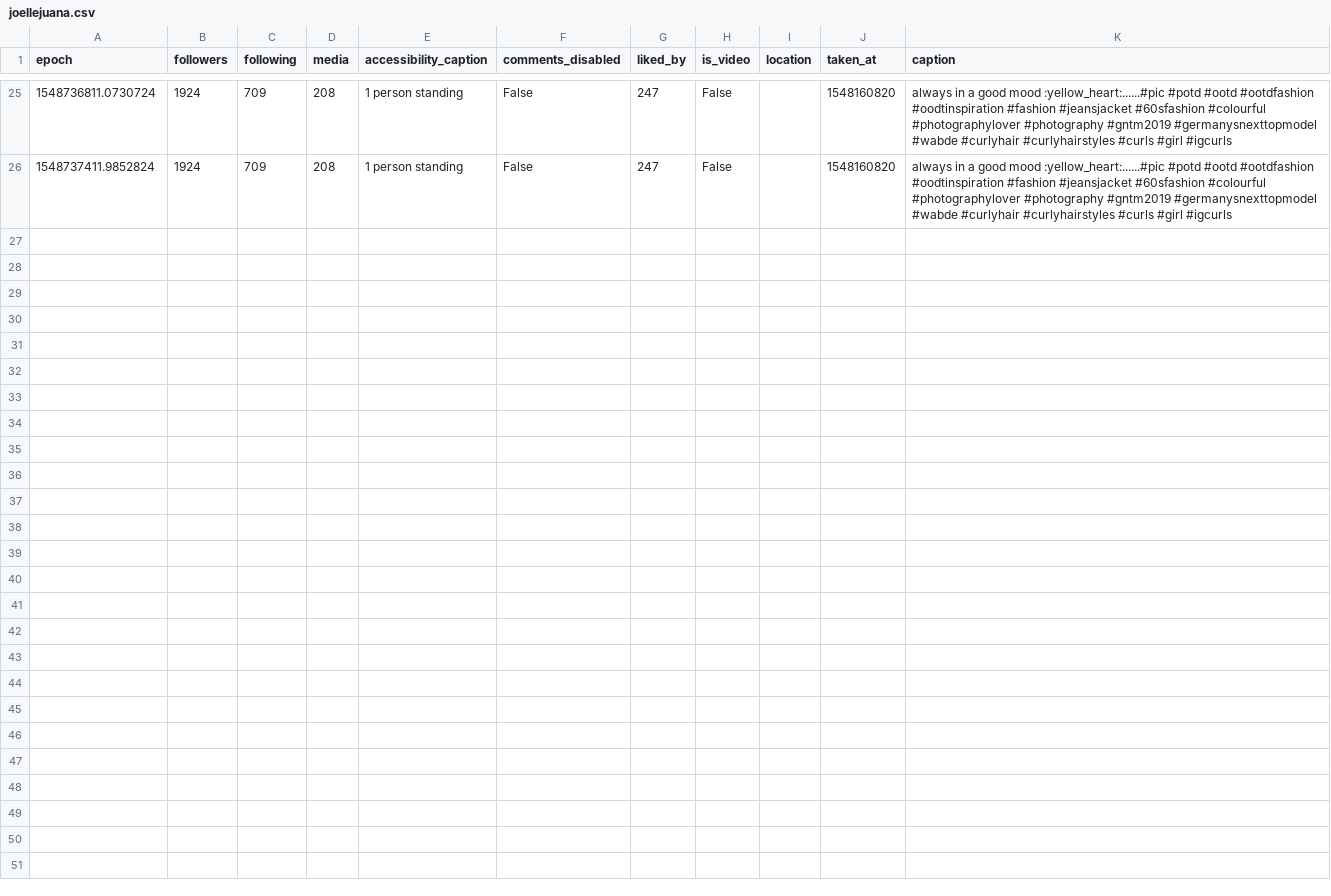
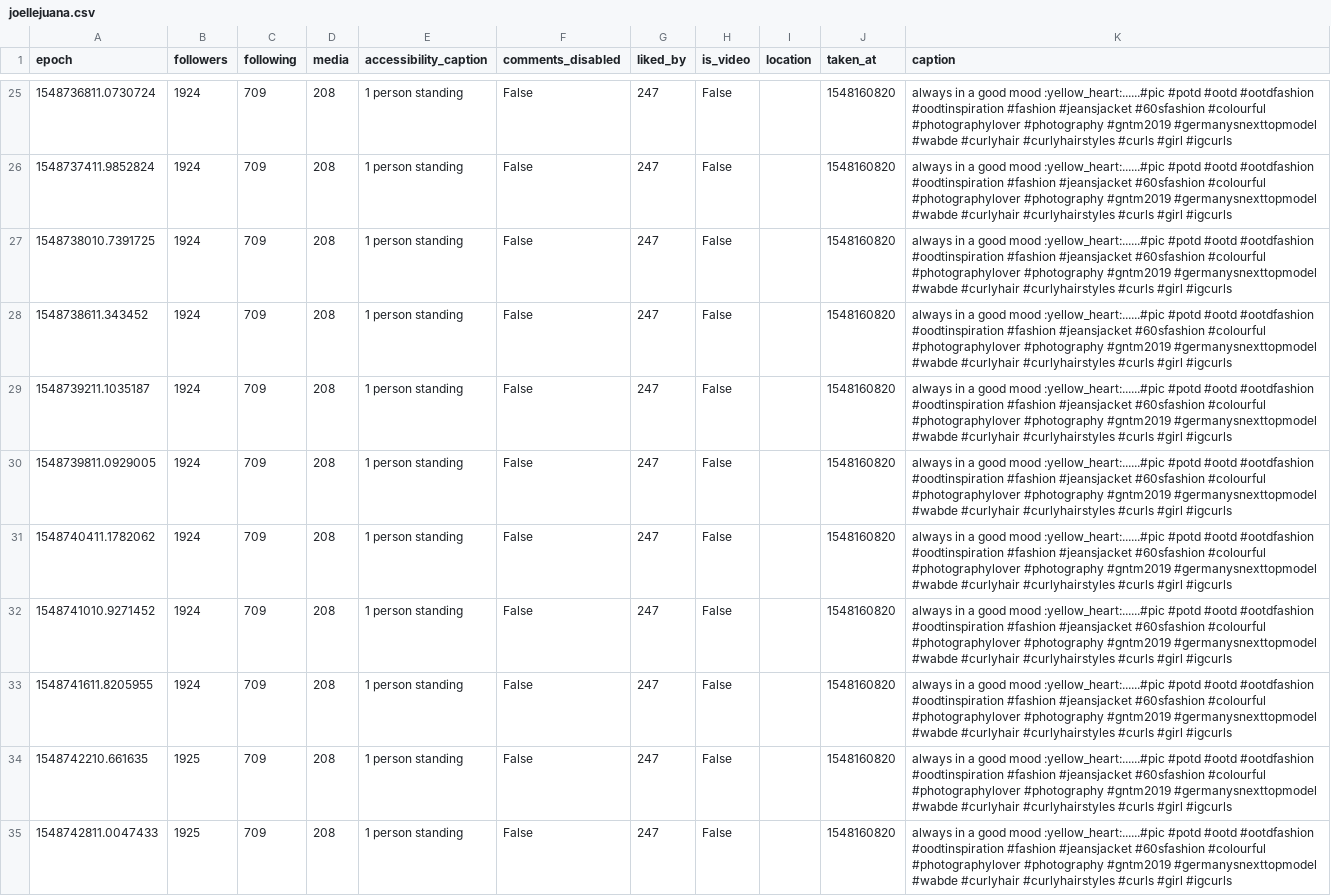
Before and after one commit to 030jmk/gntm2019, a CSV file: joellejuana.csv, drawn as a sheet; only a part is shown, gaps mark what is left out; the diff covers the shown part only.

```diff
--- a/joellejuana.csv
+++ b/joellejuana.csv
@@ -26 +26,10 @@ epoch,followers,following,media,accessibility_caption,comments_disabled,liked_by
 1548737411.9852824,1924,709,208,1 person standing,False,247,False,,1548160820,always in a good mood :yellow_heart:......#pic #potd #ootd #ootdfashion #oodtinspiration #fashion #jeansjacket #60sfashion #colourful #photographylover #photography #gntm2019 #germanysnexttopmodel #wabde #curlyhair #curlyhairstyles #curls #girl #igcurls
+1548738010.7391725,1924,709,208,1 person standing,False,247,False,,1548160820,always in a good mood :yellow_heart:......#pic #potd #ootd #ootdfashion #oodtinspiration #fashion #jeansjacket #60sfashion #colourful #photographylover #photography #gntm2019 #germanysnexttopmodel #wabde #curlyhair #curlyhairstyles #curls #girl #igcurls
+1548738611.343452,1924,709,208,1 person standing,False,247,False,,1548160820,always in a good mood :yellow_heart:......#pic #potd #ootd #ootdfashion #oodtinspiration #fashion #jeansjacket #60sfashion #colourful #photographylover #photography #gntm2019 #germanysnexttopmodel #wabde #curlyhair #curlyhairstyles #curls #girl #igcurls
+1548739211.1035187,1924,709,208,1 person standing,False,247,False,,1548160820,always in a good mood :yellow_heart:......#pic #potd #ootd #ootdfashion #oodtinspiration #fashion #jeansjacket #60sfashion #colourful #photographylover #photography #gntm2019 #germanysnexttopmodel #wabde #curlyhair #curlyhairstyles #curls #girl #igcurls
+1548739811.0929005,1924,709,208,1 person standing,False,247,False,,1548160820,always in a good mood :yellow_heart:......#pic #potd #ootd #ootdfashion #oodtinspiration #fashion #jeansjacket #60sfashion #colourful #photographylover #photography #gntm2019 #germanysnexttopmodel #wabde #curlyhair #curlyhairstyles #curls #girl #igcurls
+1548740411.1782062,1924,709,208,1 person standing,False,247,False,,1548160820,always in a good mood :yellow_heart:......#pic #potd #ootd #ootdfashion #oodtinspiration #fashion #jeansjacket #60sfashion #colourful #photographylover #photography #gntm2019 #germanysnexttopmodel #wabde #curlyhair #curlyhairstyles #curls #girl #igcurls
+1548741010.9271452,1924,709,208,1 person standing,False,247,False,,1548160820,always in a good mood :yellow_heart:......#pic #potd #ootd #ootdfashion #oodtinspiration #fashion #jeansjacket #60sfashion #colourful #photographylover #photography #gntm2019 #germanysnexttopmodel #wabde #curlyhair #curlyhairstyles #curls #girl #igcurls
+1548741611.8205955,1924,709,208,1 person standing,False,247,False,,1548160820,always in a good mood :yellow_heart:......#pic #potd #ootd #ootdfashion #oodtinspiration #fashion #jeansjacket #60sfashion #colourful #photographylover #photography #gntm2019 #germanysnexttopmodel #wabde #curlyhair #curlyhairstyles #curls #girl #igcurls
+1548742210.661635,1925,709,208,1 person standing,False,247,False,,1548160820,always in a good mood :yellow_heart:......#pic #potd #ootd #ootdfashion #oodtinspiration #fashion #jeansjacket #60sfashion #colourful #photographylover #photography #gntm2019 #germanysnexttopmodel #wabde #curlyhair #curlyhairstyles #curls #girl #igcurls
+1548742811.0047433,1925,709,208,1 person standing,False,247,False,,1548160820,always in a good mood :yellow_heart:......#pic #potd #ootd #ootdfashion #oodtinspiration #fashion #jeansjacket #60sfashion #colourful #photographylover #photography #gntm2019 #germanysnexttopmodel #wabde #curlyhair #curlyhairstyles #curls #girl #igcurls
```
Also changed, not shown: 9 added rows elsewhere in this file, annkathrin.gr.csv, caro_kr_.csv, 24 other files.
